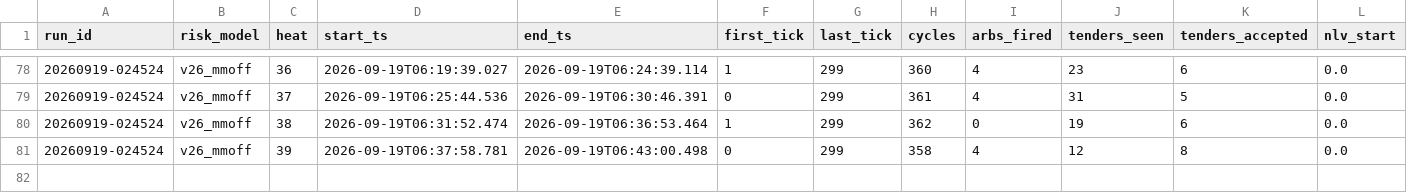
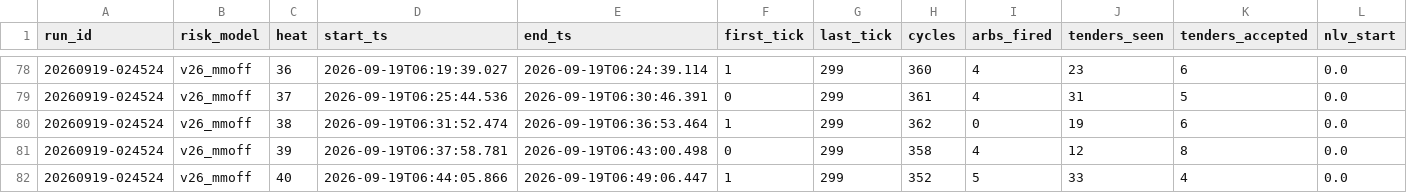
Before and after one commit to oxiwastaken/mscf_comp, a CSV file: ETF/logs/heats.csv, drawn as a sheet; only a part is shown, gaps mark what is left out; rows hold the shown columns only; the diff names each change by its address in the sheet, - before the commit and + after, or states it on an @@ line.

```diff
--- a/ETF/logs/heats.csv
+++ b/ETF/logs/heats.csv
+row 82: 20260919-024524 | v26_mmoff | 40 | 2026-09-19T06:44:05.866 | 2026-09-19T06:49:06.447 | 1 | 299 | 352 | 5 | 33 | 4 | 0.0
```
Also changed, not shown: ETF/logs/calibration.csv, ETF/logs/mm.csv, 3 other files.
